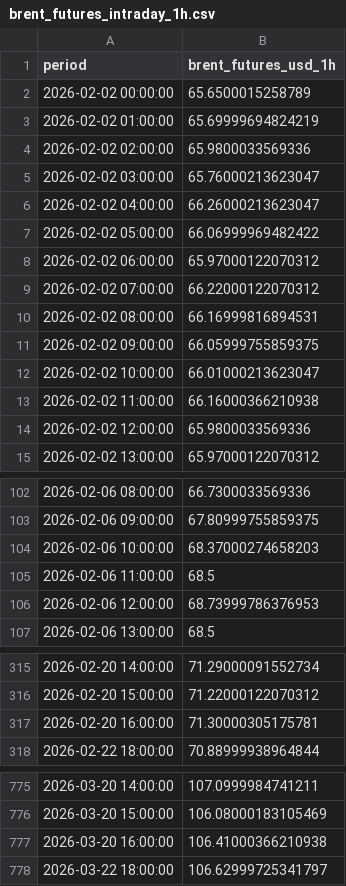
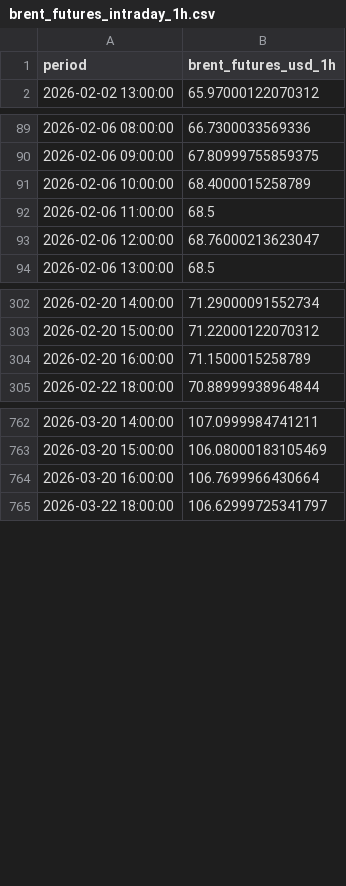
Before and after one commit to felixschrader/spritpreisprognose, a CSV file: data/brent_futures_intraday_1h.csv, drawn as a sheet; only a part is shown, gaps mark what is left out; the diff covers the shown part only.

```diff
--- a/data/brent_futures_intraday_1h.csv
+++ b/data/brent_futures_intraday_1h.csv
@@ -1,15 +1,2 @@
 period,brent_futures_usd_1h
-2026-02-02 00:00:00,65.6500015258789
-2026-02-02 01:00:00,65.69999694824219
-2026-02-02 02:00:00,65.9800033569336
-2026-02-02 03:00:00,65.76000213623047
-2026-02-02 04:00:00,66.26000213623047
-2026-02-02 05:00:00,66.06999969482422
-2026-02-02 06:00:00,65.97000122070312
-2026-02-02 07:00:00,66.22000122070312
-2026-02-02 08:00:00,66.16999816894531
-2026-02-02 09:00:00,66.05999755859375
-2026-02-02 10:00:00,66.01000213623047
-2026-02-02 11:00:00,66.16000366210938
-2026-02-02 12:00:00,65.9800033569336
 2026-02-02 13:00:00,65.97000122070312
@@ -103,5 +90,5 @@ period,brent_futures_usd_1h
 2026-02-06 09:00:00,67.80999755859375
-2026-02-06 10:00:00,68.37000274658203
+2026-02-06 10:00:00,68.4000015258789
 2026-02-06 11:00:00,68.5
-2026-02-06 12:00:00,68.73999786376953
+2026-02-06 12:00:00,68.76000213623047
 2026-02-06 13:00:00,68.5
@@ -316,3 +303,3 @@ period,brent_futures_usd_1h
 2026-02-20 15:00:00,71.22000122070312
-2026-02-20 16:00:00,71.30000305175781
+2026-02-20 16:00:00,71.1500015258789
 2026-02-22 18:00:00,70.88999938964844
@@ -776,3 +763,3 @@ period,brent_futures_usd_1h
 2026-03-20 15:00:00,106.08000183105469
-2026-03-20 16:00:00,106.41000366210938
+2026-03-20 16:00:00,106.7699966430664
 2026-03-22 18:00:00,106.62999725341797
```
Also changed, not shown: 4 edited cells elsewhere in this file, 2 other files.
